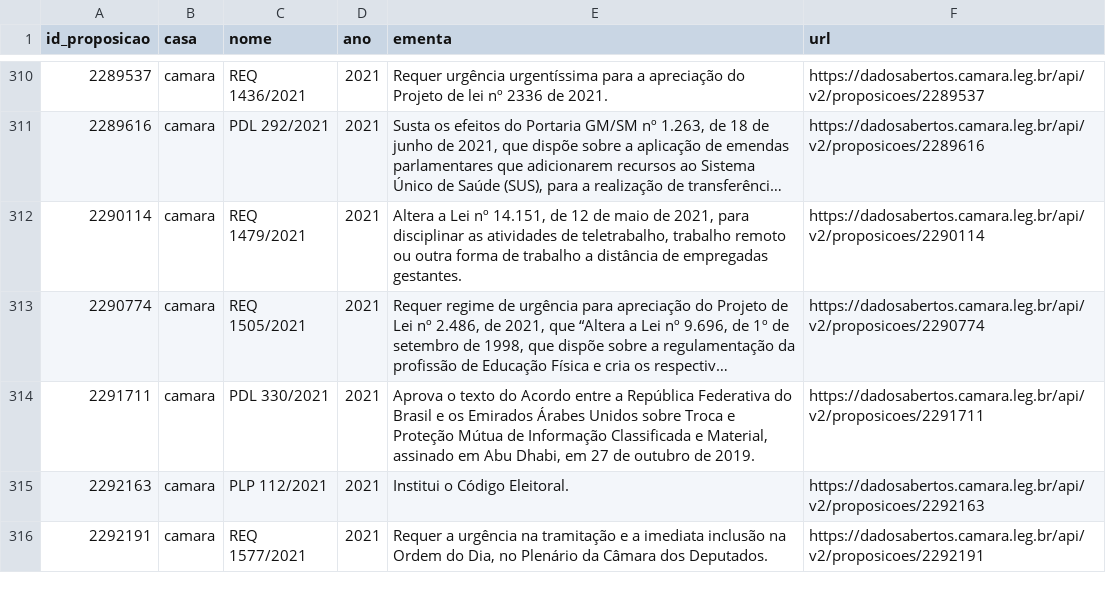
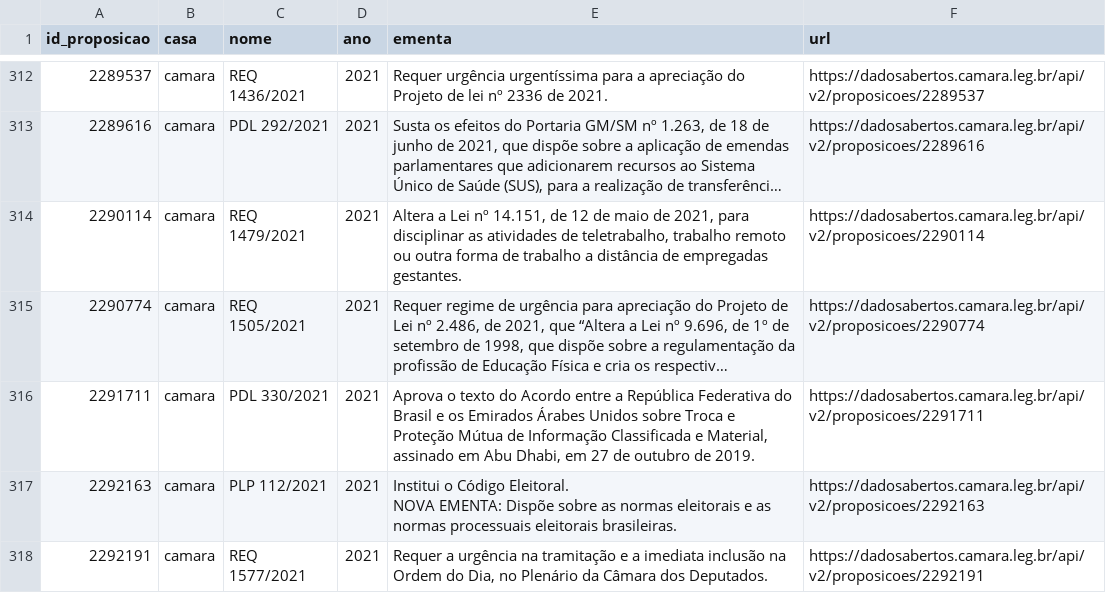
Before and after one commit to null92/radar-do-congresso-dados, a CSV file: crawler/raw_data/proposicoes_votadas.csv, drawn as a sheet; only a part is shown, gaps mark what is left out; long unchanged cells end in …; addresses are those after the commit; ↵ is a line break in a cell; the diff covers the shown part only; the diff names each change by its address in the sheet, - before the commit and + after, or states it on an @@ line.

```diff
--- a/crawler/raw_data/proposicoes_votadas.csv
+++ b/crawler/raw_data/proposicoes_votadas.csv
-E317 (ementa): …Código Eleitoral.
+E317 (ementa): …Código Eleitoral. ↵ NOVA EMENTA: Dispõe sobre as normas eleitorais e as normas processuais eleitorais brasileiras.
```
Also changed, not shown: 10 added rows elsewhere in this file, bd/data/assiduidade.csv, crawler/raw_data/assiduidade.csv, 7 other files.
